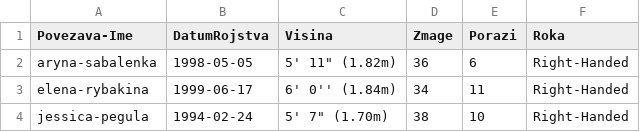
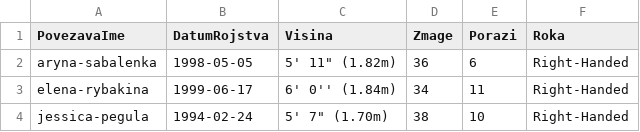
Before and after one commit to vitabele/projektna-naloga, a CSV file: profili.csv, drawn as a sheet; only a part is shown.

```diff
--- a/profili.csv
+++ b/profili.csv
@@ -1,2 +1,2 @@
-Povezava-Ime,DatumRojstva,Visina,Zmage,Porazi,Roka
+PovezavaIme,DatumRojstva,Visina,Zmage,Porazi,Roka
 aryna-sabalenka,1998-05-05,"5' 11"" (1.82m)",36,6,Right-Handed
```
Also changed, not shown: 1 other file.
